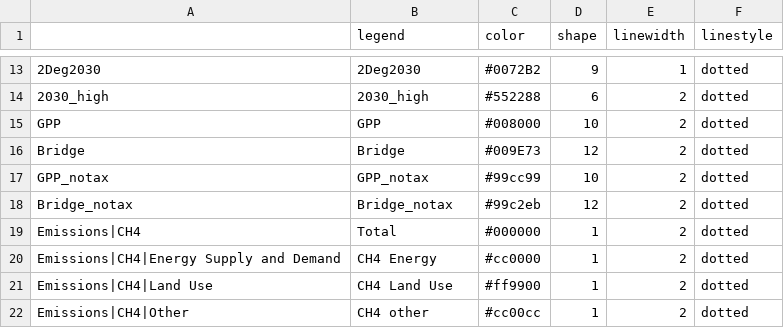
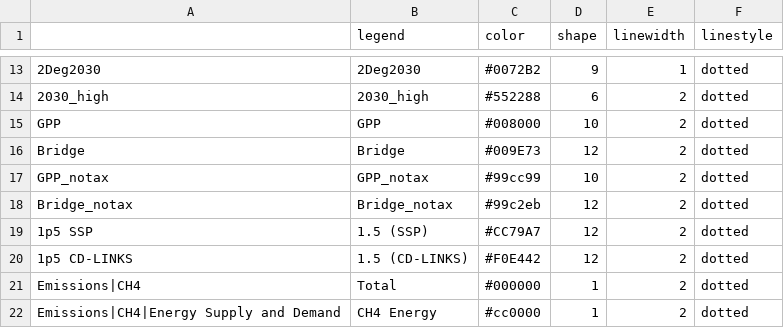
Before and after one commit to Hel1vs/Bridge, a CSV file: settings/plotstyles.csv, drawn as a sheet; only a part is shown, gaps mark what is left out; the shorter side is filled out with more unchanged rows; the diff names each change by its address in the sheet, - before the commit and + after, or states it on an @@ line.

```diff
--- a/settings/plotstyles.csv
+++ b/settings/plotstyles.csv
+row 19: 1p5 SSP | 1.5 (SSP) | #CC79A7 | 12 | 2 | dotted
+row 20: 1p5 CD-LINKS | 1.5 (CD-LINKS) | #F0E442 | 12 | 2 | dotted
```
Also changed, not shown: 1 other file.
